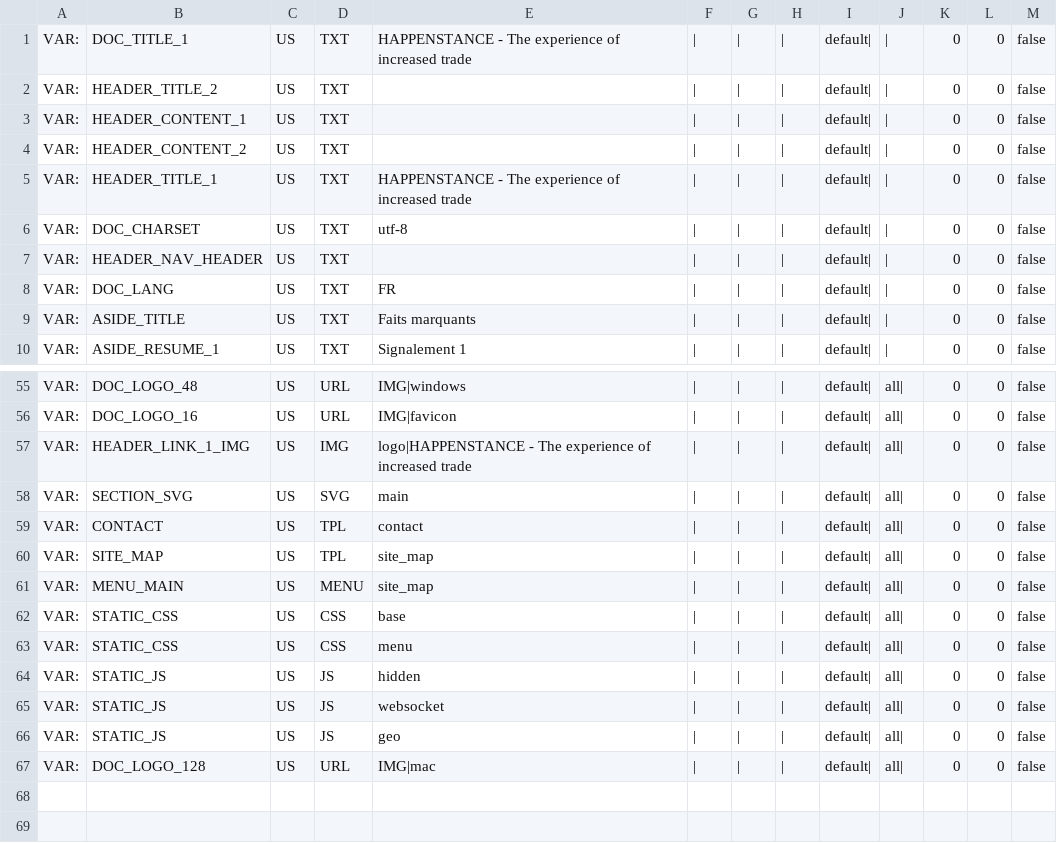
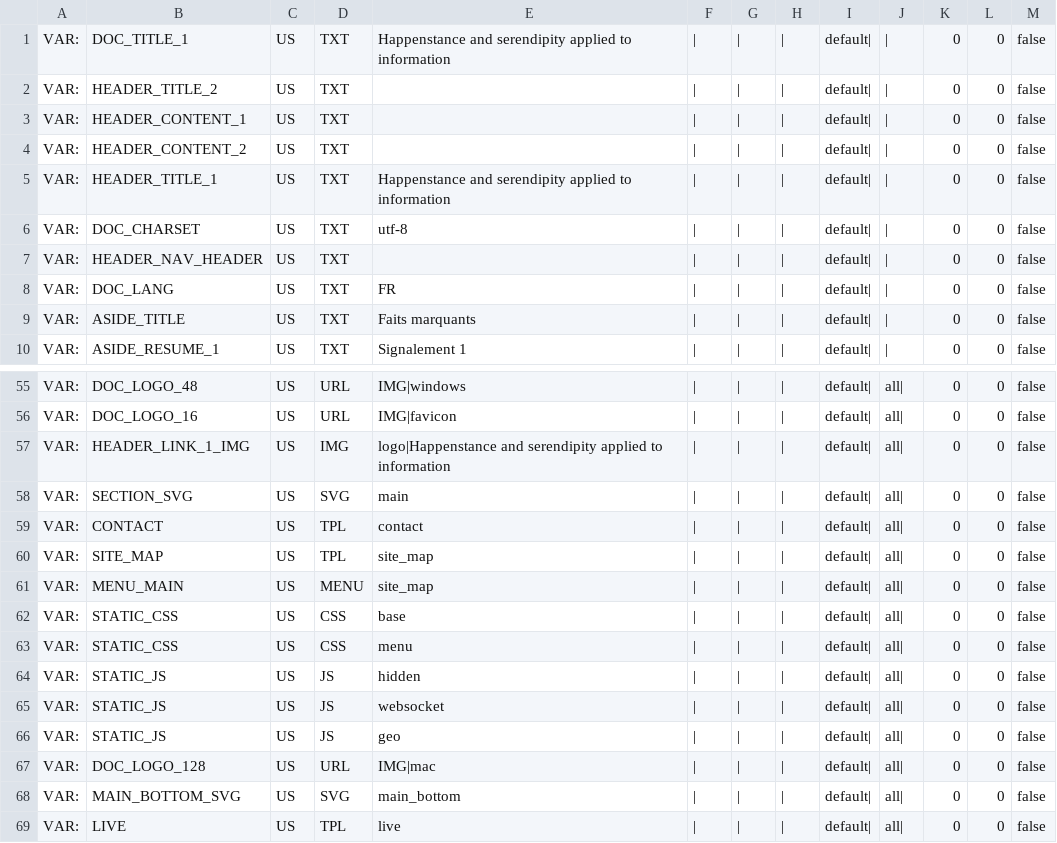
Before and after one commit to Localstories1/local-stories, a CSV file: render/html/tpl/base.csv, drawn as a sheet; only a part is shown, gaps mark what is left out.

```diff
--- a/render/html/tpl/base.csv
+++ b/render/html/tpl/base.csv
@@ -1,2 +1,2 @@
-VAR:;DOC_TITLE_1;US;TXT;HAPPENSTANCE - The experience of increased trade;|;|;|;default|;|;0;0;false
+VAR:;DOC_TITLE_1;US;TXT;Happenstance and serendipity applied to information;|;|;|;default|;|;0;0;false
 VAR:;HEADER_TITLE_2;US;TXT;;|;|;|;default|;|;0;0;false
@@ -4,3 +4,3 @@ VAR:;HEADER_CONTENT_1;US;TXT;;|;|;|;default|;|;0;0;false
 VAR:;HEADER_CONTENT_2;US;TXT;;|;|;|;default|;|;0;0;false
-VAR:;HEADER_TITLE_1;US;TXT;HAPPENSTANCE - The experience of increased trade;|;|;|;default|;|;0;0;false
+VAR:;HEADER_TITLE_1;US;TXT;Happenstance and serendipity applied to information;|;|;|;default|;|;0;0;false
 VAR:;DOC_CHARSET;US;TXT;utf-8;|;|;|;default|;|;0;0;false
@@ -56,3 +56,3 @@ VAR:;DOC_LOGO_48;US;URL;IMG|windows;|;|;|;default|;all|;0;0;false
 VAR:;DOC_LOGO_16;US;URL;IMG|favicon;|;|;|;default|;all|;0;0;false
-VAR:;HEADER_LINK_1_IMG;US;IMG;logo|HAPPENSTANCE - The experience of increased trade;|;|;|;default|;all|;0;0;false
+VAR:;HEADER_LINK_1_IMG;US;IMG;logo|Happenstance and serendipity applied to information;|;|;|;default|;all|;0;0;false
 VAR:;SECTION_SVG;US;SVG;main;|;|;|;default|;all|;0;0;false
@@ -67 +67,3 @@ VAR:;STATIC_JS;US;JS;geo;|;|;|;default|;all|;0;0;false
 VAR:;DOC_LOGO_128;US;URL;IMG|mac;|;|;|;default|;all|;0;0;false
+VAR:;MAIN_BOTTOM_SVG;US;SVG;main_bottom;|;|;|;default|;all|;0;0;false
+VAR:;LIVE;US;TPL;live;|;|;|;default|;all|;0;0;false
```
Also changed, not shown: render/html/menu/MENU_MAIN.csv, 20 other files.
